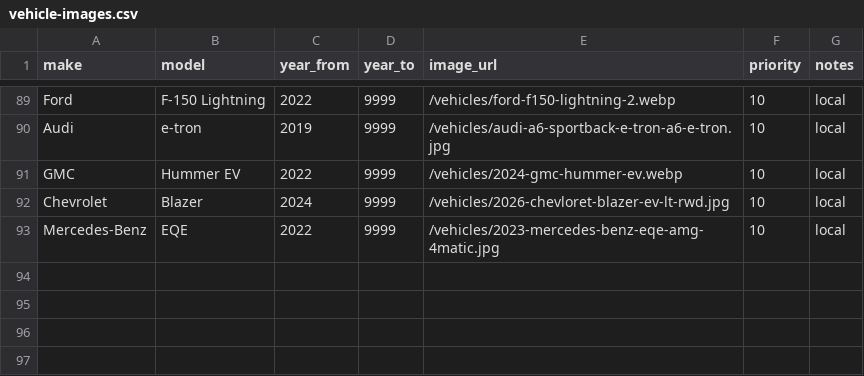
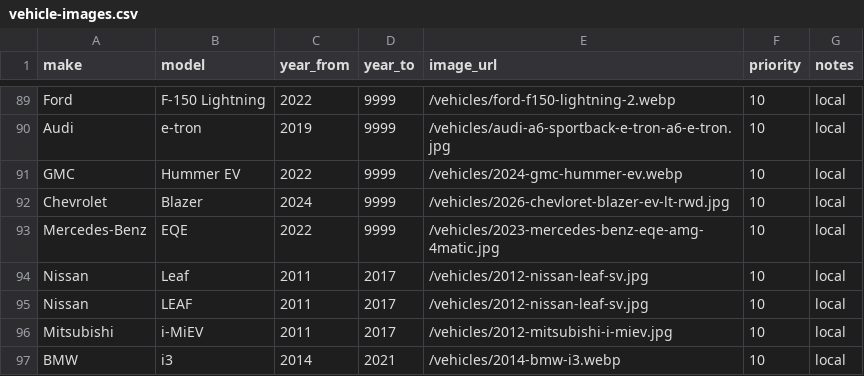
Before and after one commit to frankajieh-ship-it/ev-risk, a CSV file: data/vehicle-images.csv, drawn as a sheet; only a part is shown, gaps mark what is left out.

```diff
--- a/data/vehicle-images.csv
+++ b/data/vehicle-images.csv
@@ -93 +93,5 @@ Chevrolet,Blazer,2024,9999,/vehicles/2026-chevloret-blazer-ev-lt-rwd.jpg,10,loca
 Mercedes-Benz,EQE,2022,9999,/vehicles/2023-mercedes-benz-eqe-amg-4matic.jpg,10,local
+Nissan,Leaf,2011,2017,/vehicles/2012-nissan-leaf-sv.jpg,10,local
+Nissan,LEAF,2011,2017,/vehicles/2012-nissan-leaf-sv.jpg,10,local
+Mitsubishi,i-MiEV,2011,2017,/vehicles/2012-mitsubishi-i-miev.jpg,10,local
+BMW,i3,2014,2021,/vehicles/2014-bmw-i3.webp,10,local
```
